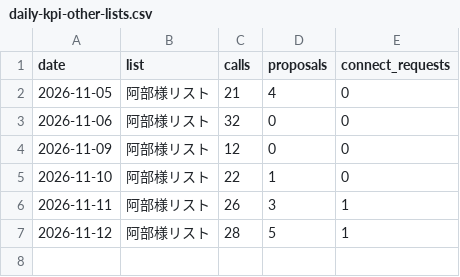
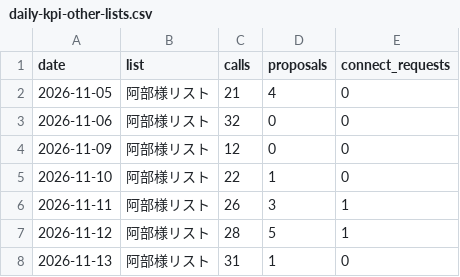
Before and after one commit to do-yossy/portfolio, a CSV file: recruitment-platform/reports/funnel/calls/daily-kpi-other-lists.csv, drawn as a sheet.

```diff
--- a/recruitment-platform/reports/funnel/calls/daily-kpi-other-lists.csv
+++ b/recruitment-platform/reports/funnel/calls/daily-kpi-other-lists.csv
@@ -7 +7,2 @@ date,list,calls,proposals,connect_requests
 2026-11-12,阿部様リスト,28,5,1
+2026-11-13,阿部様リスト,31,1,0
```
Also changed, not shown: recruitment-platform/reports/funnel/calls/call-times.csv, recruitment-platform/reports/funnel/calls/daily-kpi.csv, 1 other file.
